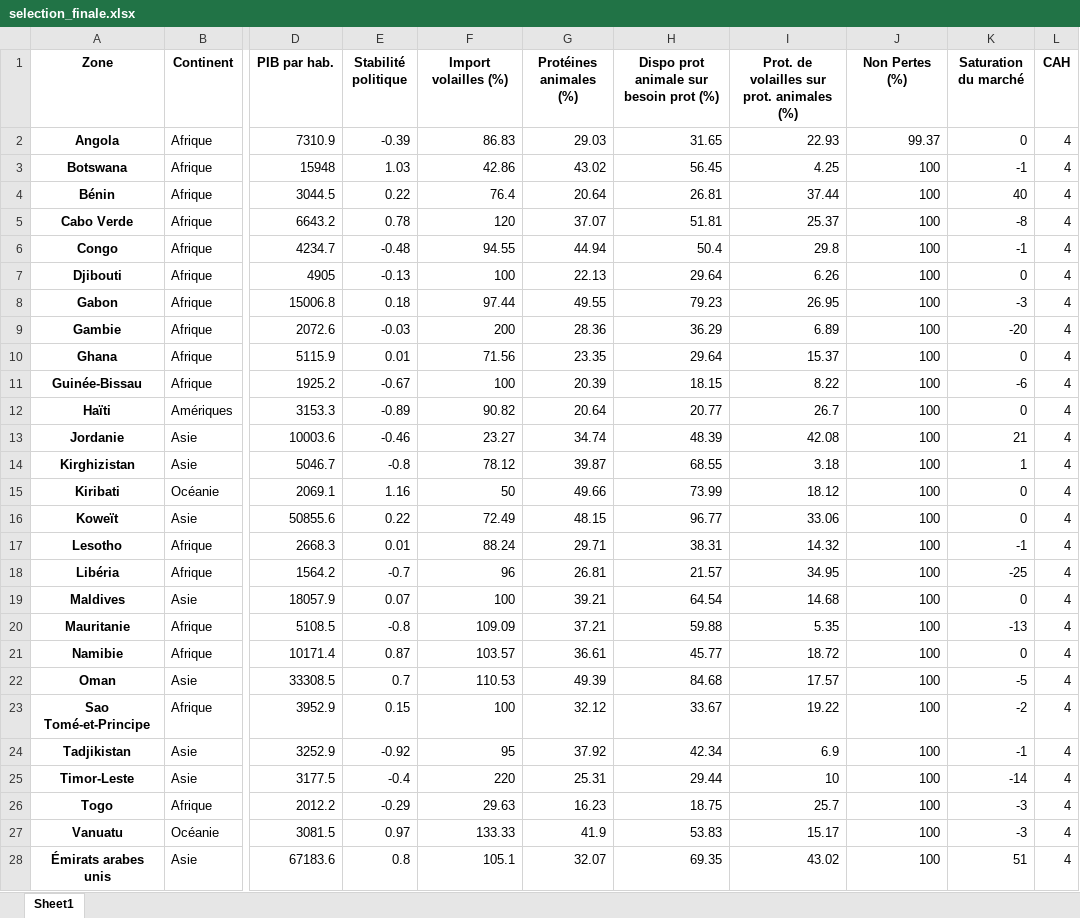
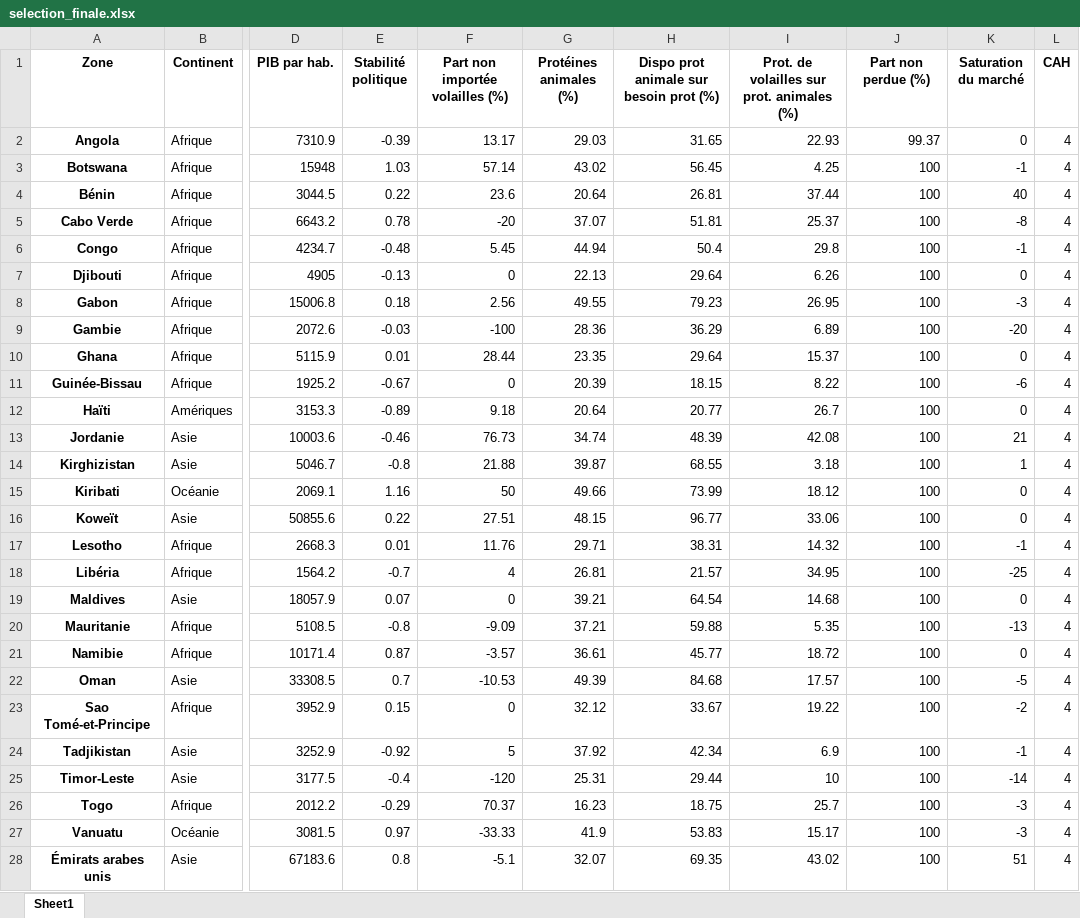
Before and after one commit to dumbor/P9_Produisez-une-etude-de-marche, an Excel workbook: selection_finale.xlsx, sheet Sheet1, drawn as a sheet; only a part is shown, gaps mark what is left out; values as stored, in another font and other column widths than the file's, no borders; the diff covers the shown part only; the diff names each change by its address in the sheet, - before the commit and + after, or states it on an @@ line.

```diff
--- a/selection_finale.xlsx (sheet Sheet1)
+++ b/selection_finale.xlsx (sheet Sheet1)
-F1: Import volailles (%)
+F1: Part non importée volailles (%)
-J1: Non Pertes (%)
+J1: Part non perdue (%)
-F2 (Part non importée volailles (%)): 86.83
+F2 (Part non importée volailles (%)): 13.17
-F3 (Part non importée volailles (%)): 42.86
+F3 (Part non importée volailles (%)): 57.14
-F4 (Part non importée volailles (%)): 76.4
+F4 (Part non importée volailles (%)): 23.6
-F5 (Part non importée volailles (%)): 120
+F5 (Part non importée volailles (%)): -20
-F6 (Part non importée volailles (%)): 94.55
+F6 (Part non importée volailles (%)): 5.45
-F7 (Part non importée volailles (%)): 100
+F7 (Part non importée volailles (%)): 0
-F8 (Part non importée volailles (%)): 97.44
+F8 (Part non importée volailles (%)): 2.56
-F9 (Part non importée volailles (%)): 200
+F9 (Part non importée volailles (%)): -100
-F10 (Part non importée volailles (%)): 71.56
+F10 (Part non importée volailles (%)): 28.44
-F11 (Part non importée volailles (%)): 100
+F11 (Part non importée volailles (%)): 0
-F12 (Part non importée volailles (%)): 90.82
+F12 (Part non importée volailles (%)): 9.18
-F13 (Part non importée volailles (%)): 23.27
+F13 (Part non importée volailles (%)): 76.73
-F14 (Part non importée volailles (%)): 78.12
+F14 (Part non importée volailles (%)): 21.88
-F16 (Part non importée volailles (%)): 72.49
+F16 (Part non importée volailles (%)): 27.51
-F17 (Part non importée volailles (%)): 88.24
+F17 (Part non importée volailles (%)): 11.76
-F18 (Part non importée volailles (%)): 96
+F18 (Part non importée volailles (%)): 4
-F19 (Part non importée volailles (%)): 100
+F19 (Part non importée volailles (%)): 0
-F20 (Part non importée volailles (%)): 109.09
+F20 (Part non importée volailles (%)): -9.09
-F21 (Part non importée volailles (%)): 103.57
+F21 (Part non importée volailles (%)): -3.57
-F22 (Part non importée volailles (%)): 110.53
+F22 (Part non importée volailles (%)): -10.53
-F23 (Part non importée volailles (%)): 100
+F23 (Part non importée volailles (%)): 0
-F24 (Part non importée volailles (%)): 95
+F24 (Part non importée volailles (%)): 5
-F25 (Part non importée volailles (%)): 220
+F25 (Part non importée volailles (%)): -120
-F26 (Part non importée volailles (%)): 29.63
+F26 (Part non importée volailles (%)): 70.37
-F27 (Part non importée volailles (%)): 133.33
+F27 (Part non importée volailles (%)): -33.33
-F28 (Part non importée volailles (%)): 105.1
+F28 (Part non importée volailles (%)): -5.1
```
Also changed, not shown: 1 edited cell elsewhere in this sheet, 8 other files.
